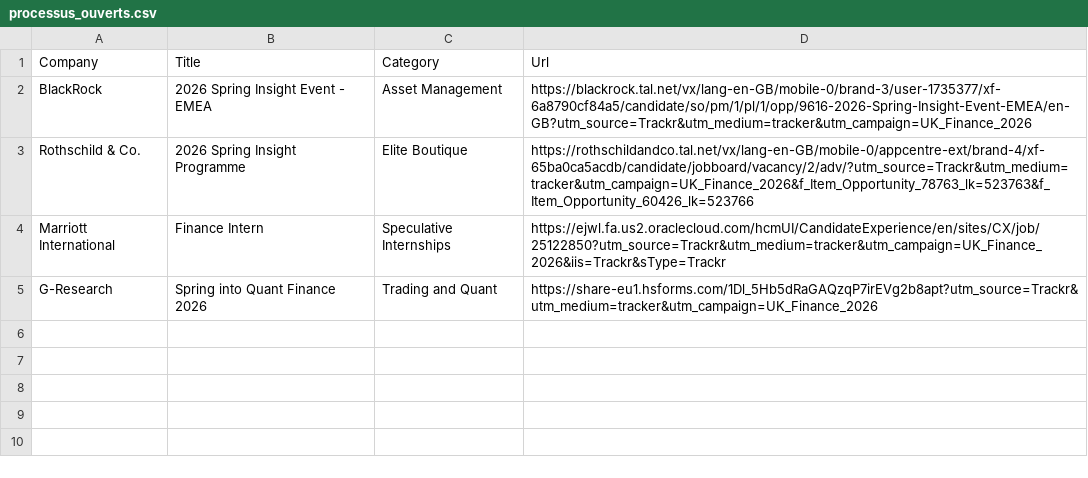
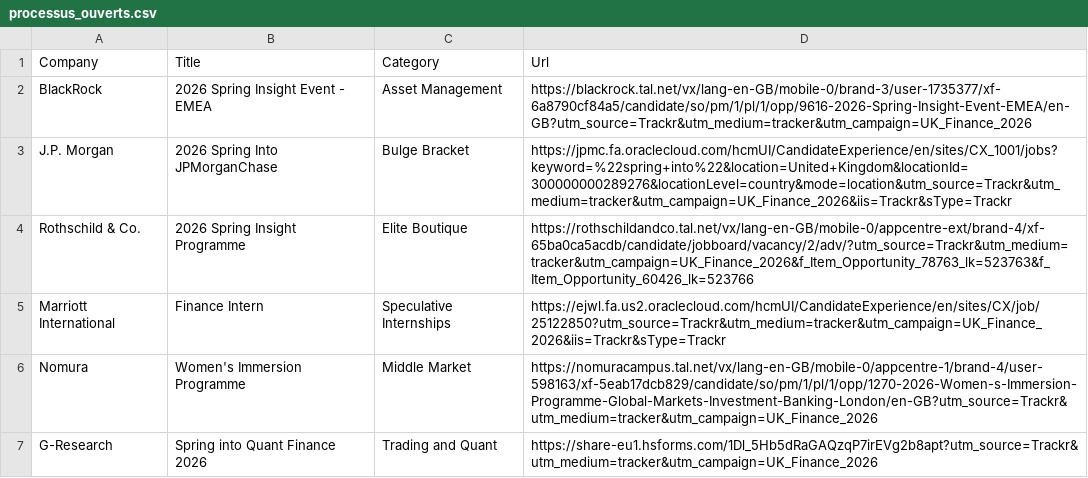
Before and after one commit to ludovicstvys/SpringIntern, a CSV file: processus_ouverts.csv, drawn as a sheet; the diff names each change by its address in the sheet, - before the commit and + after, or states it on an @@ line.

```diff
--- a/processus_ouverts.csv
+++ b/processus_ouverts.csv
+row 3: J.P. Morgan | 2026 Spring Into JPMorganChase | Bulge Bracket | https://jpmc.fa.oraclecloud.com/hcmUI/CandidateExperience/en/sites/CX_1001/jobs?keyword=%22spring+into%22&location=United+Kingdom&locationId=300000000289276&locationLevel=country&mode=location&utm_source=Trackr&utm_medium=tracker&utm_campaign=UK_Finance_2026&iis=Trackr&sType=Trackr
+row 6: Nomura | Women's Immersion Programme | Middle Market | https://nomuracampus.tal.net/vx/lang-en-GB/mobile-0/appcentre-1/brand-4/user-598163/xf-5eab17dcb829/candidate/so/pm/1/pl/1/opp/1270-2026-Women-s-Immersion-Programme-Global-Markets-Investment-Banking-London/en-GB?utm_source=Trackr&utm_medium=tracker&utm_campaign=UK_Finance_2026
```
